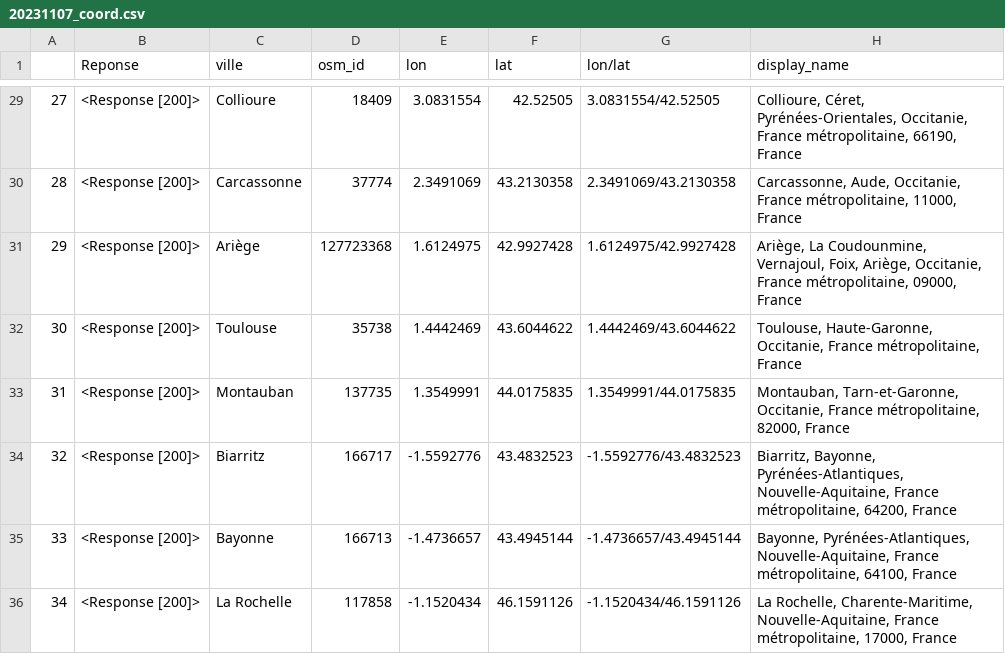
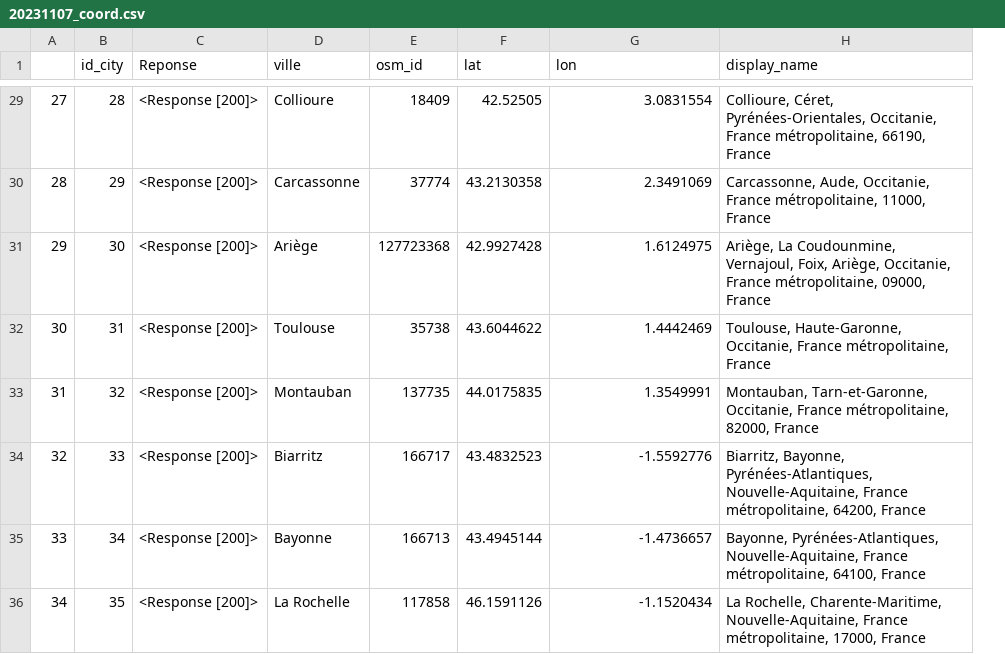
Before and after one commit to kumquat42/202311_jedha_Bloc1_Kayak, a CSV file: 20231107_coord.csv, drawn as a sheet; only a part is shown, gaps mark what is left out; removed rows and columns are numbered as before the commit, all else as after; the diff covers the shown part only; the diff names each change by its address in the sheet, - before the commit and + after, or states it on an @@ line.

```diff
--- a/20231107_coord.csv
+++ b/20231107_coord.csv
+column B (id_city), rows 29-36: 28 | 29 | 30 | 31 | 32 | 33 | 34 | 35
-column E (lon), rows 29-36: 3.0831554 | 2.3491069 | 1.6124975 | 1.4442469 | 1.3549991 | -1.5592776 | -1.4736657 | -1.1520434
-G1: lon/lat
+G1: lon
-G29 (lon): 3.0831554/42.52505
+G29 (lon): 3.0831554
-G30 (lon): 2.3491069/43.2130358
+G30 (lon): 2.3491069
-G31 (lon): 1.6124975/42.9927428
+G31 (lon): 1.6124975
-G32 (lon): 1.4442469/43.6044622
+G32 (lon): 1.4442469
-G33 (lon): 1.3549991/44.0175835
+G33 (lon): 1.3549991
-G34 (lon): -1.5592776/43.4832523
+G34 (lon): -1.5592776
-G35 (lon): -1.4736657/43.4945144
+G35 (lon): -1.4736657
-G36 (lon): -1.1520434/46.1591126
+G36 (lon): -1.1520434
```
Also changed, not shown: 27 edited cells elsewhere in this file, 4 other files.
